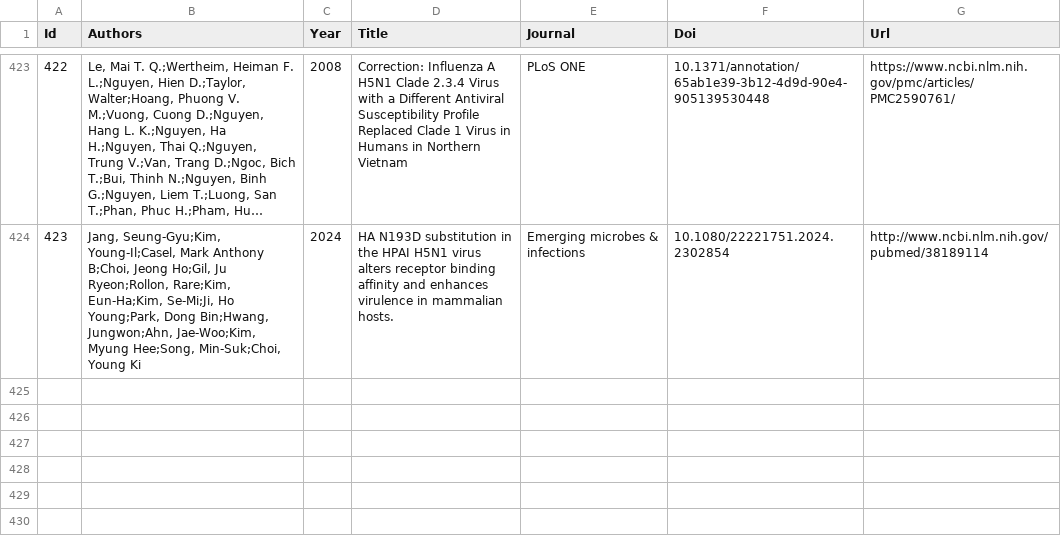
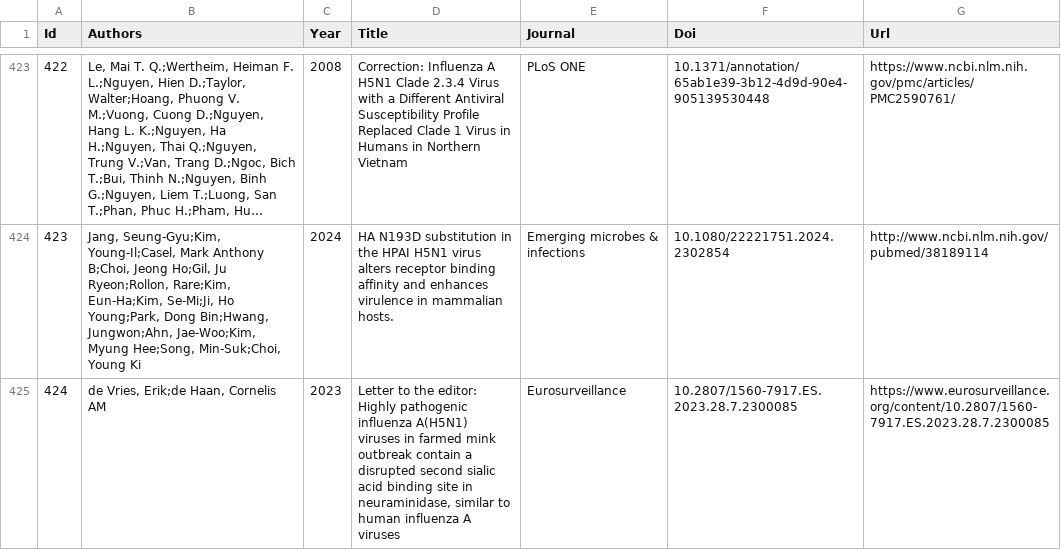
Before and after one commit to izsvenezie-virology/FluMut, a TSV file: src/data/papers.tsv, drawn as a sheet; only a part is shown, gaps mark what is left out; long unchanged cells end in …; the diff names each change by its address in the sheet, - before the commit and + after, or states it on an @@ line.

```diff
--- a/src/data/papers.tsv
+++ b/src/data/papers.tsv
+row 425: 424 | de Vries, Erik;de Haan, Cornelis AM | 2023 | Letter to the editor: Highly pathogenic influenza A(H5N1) viruses in farmed mink outbreak contain a disrupted second sialic acid binding site in neuraminidase, similar to human influenza A viruses | Eurosurveillance | 10.2807/1560-7917.ES.2023.28.7.2300085 | https://www.eurosurveillance.org/content/10.2807/1560-7917.ES.2023.28.7.2300085
```
Also changed, not shown: src/data/markers.tsv.
